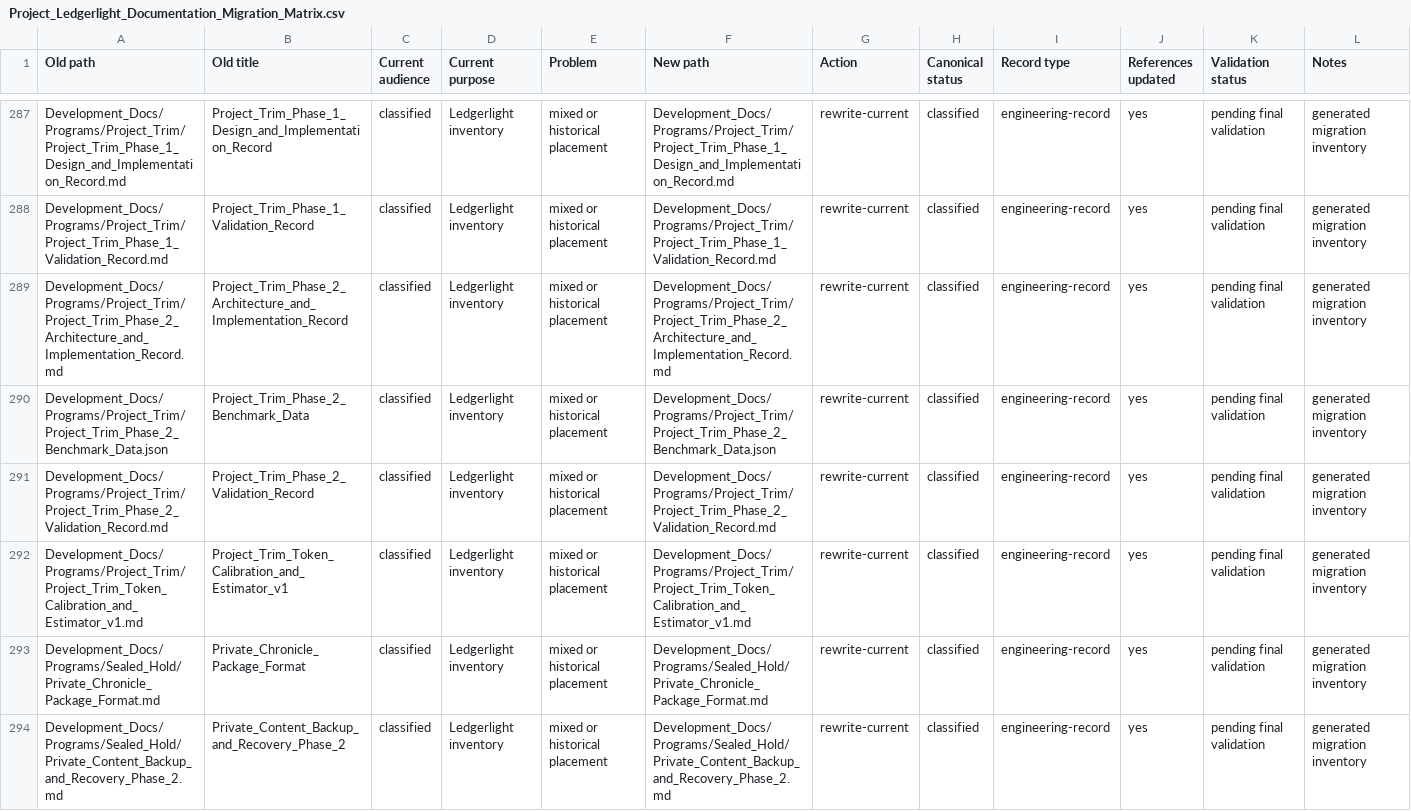
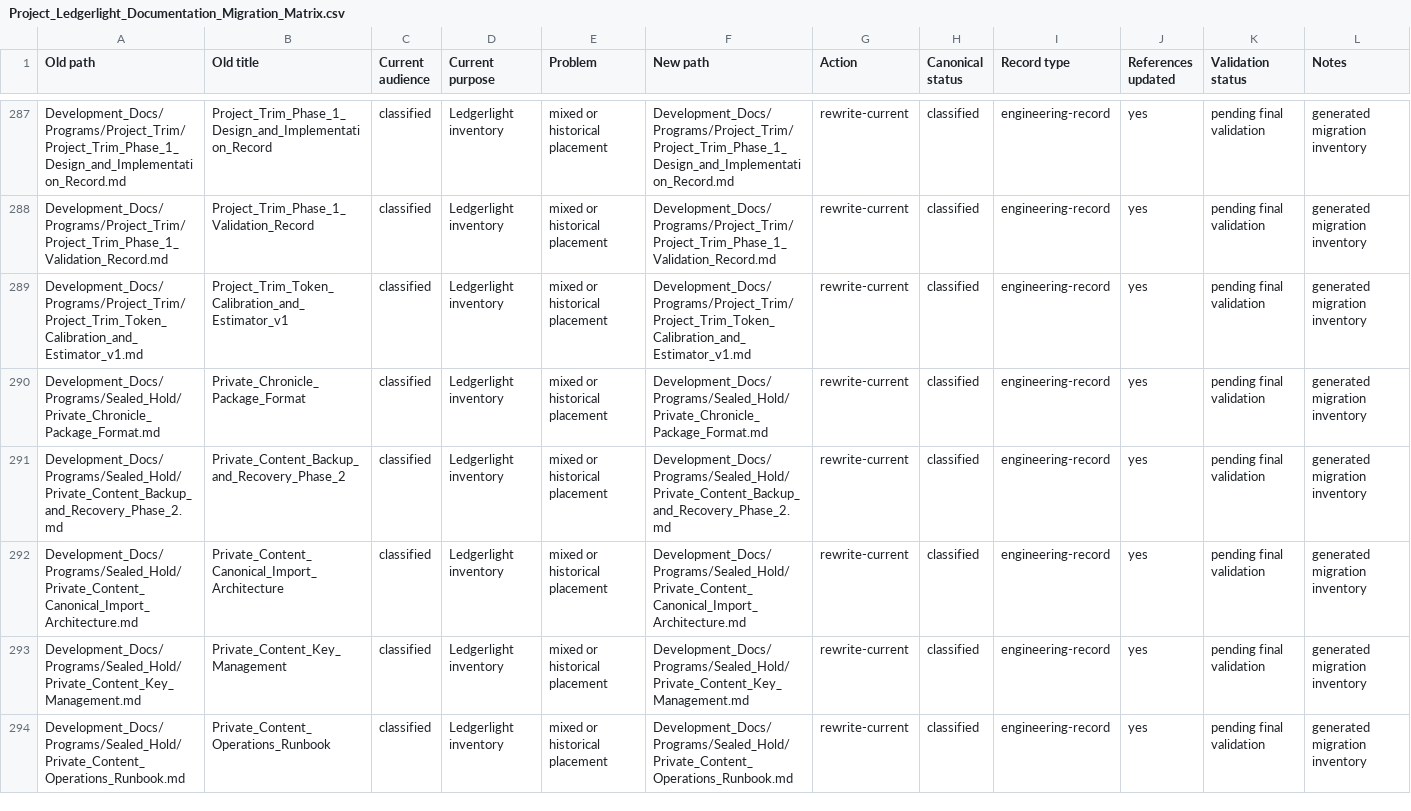
Before and after one commit to Kgray44/treasurehuntSoT, a CSV file: Development_Docs/Project_Ledgerlight_Documentation_Migration_Matrix.csv, drawn as a sheet; only a part is shown, gaps mark what is left out; the shorter side is filled out with more unchanged rows.

Commit message:
fix(drydock): align phase four candidate scope

```diff
--- a/Development_Docs/Project_Ledgerlight_Documentation_Migration_Matrix.csv
+++ b/Development_Docs/Project_Ledgerlight_Documentation_Migration_Matrix.csv
@@ -288,5 +288,2 @@ Old path,Old title,Current audience,Current purpose,Problem,New path,Action,Cano
 "Development_Docs/Programs/Project_Trim/Project_Trim_Phase_1_Validation_Record.md","Project_Trim_Phase_1_Validation_Record","classified","Ledgerlight inventory","mixed or historical placement","Development_Docs/Programs/Project_Trim/Project_Trim_Phase_1_Validation_Record.md","rewrite-current","classified","engineering-record","yes","pending final validation","generated migration inventory"
-"Development_Docs/Programs/Project_Trim/Project_Trim_Phase_2_Architecture_and_Implementation_Record.md","Project_Trim_Phase_2_Architecture_and_Implementation_Record","classified","Ledgerlight inventory","mixed or historical placement","Development_Docs/Programs/Project_Trim/Project_Trim_Phase_2_Architecture_and_Implementation_Record.md","rewrite-current","classified","engineering-record","yes","pending final validation","generated migration inventory"
-"Development_Docs/Programs/Project_Trim/Project_Trim_Phase_2_Benchmark_Data.json","Project_Trim_Phase_2_Benchmark_Data","classified","Ledgerlight inventory","mixed or historical placement","Development_Docs/Programs/Project_Trim/Project_Trim_Phase_2_Benchmark_Data.json","rewrite-current","classified","engineering-record","yes","pending final validation","generated migration inventory"
-"Development_Docs/Programs/Project_Trim/Project_Trim_Phase_2_Validation_Record.md","Project_Trim_Phase_2_Validation_Record","classified","Ledgerlight inventory","mixed or historical placement","Development_Docs/Programs/Project_Trim/Project_Trim_Phase_2_Validation_Record.md","rewrite-current","classified","engineering-record","yes","pending final validation","generated migration inventory"
 "Development_Docs/Programs/Project_Trim/Project_Trim_Token_Calibration_and_Estimator_v1.md","Project_Trim_Token_Calibration_and_Estimator_v1","classified","Ledgerlight inventory","mixed or historical placement","Development_Docs/Programs/Project_Trim/Project_Trim_Token_Calibration_and_Estimator_v1.md","rewrite-current","classified","engineering-record","yes","pending final validation","generated migration inventory"
```
Also changed, not shown: 13 other files.
